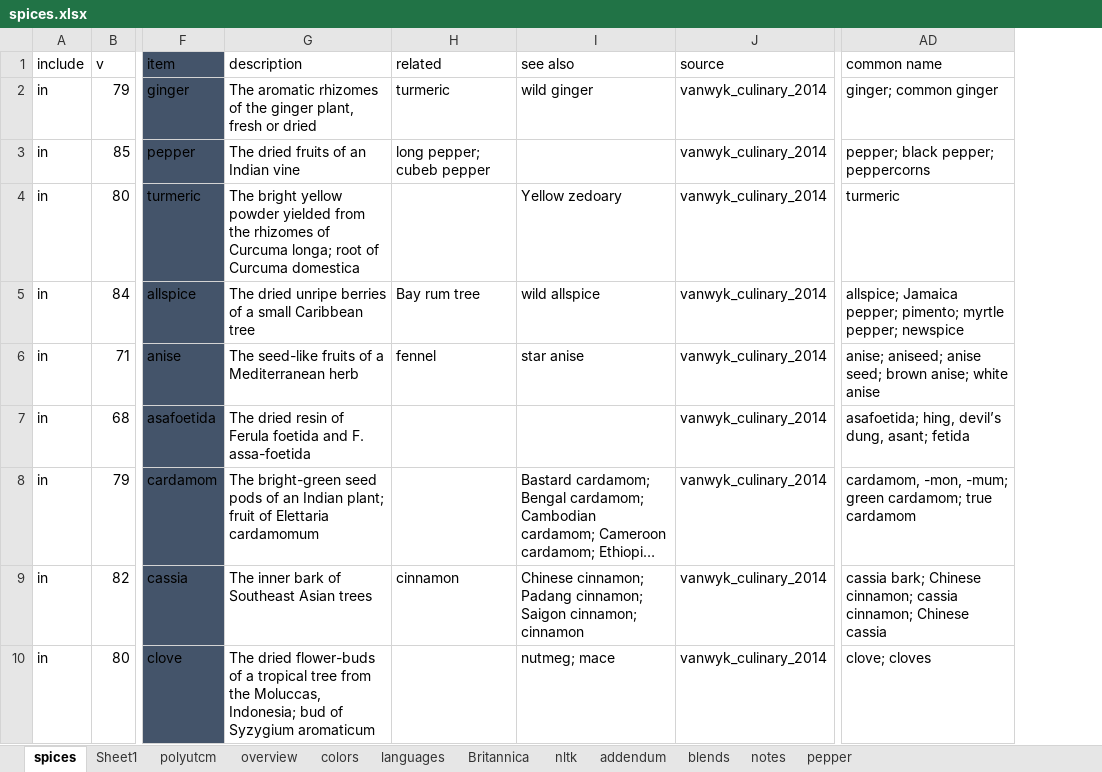
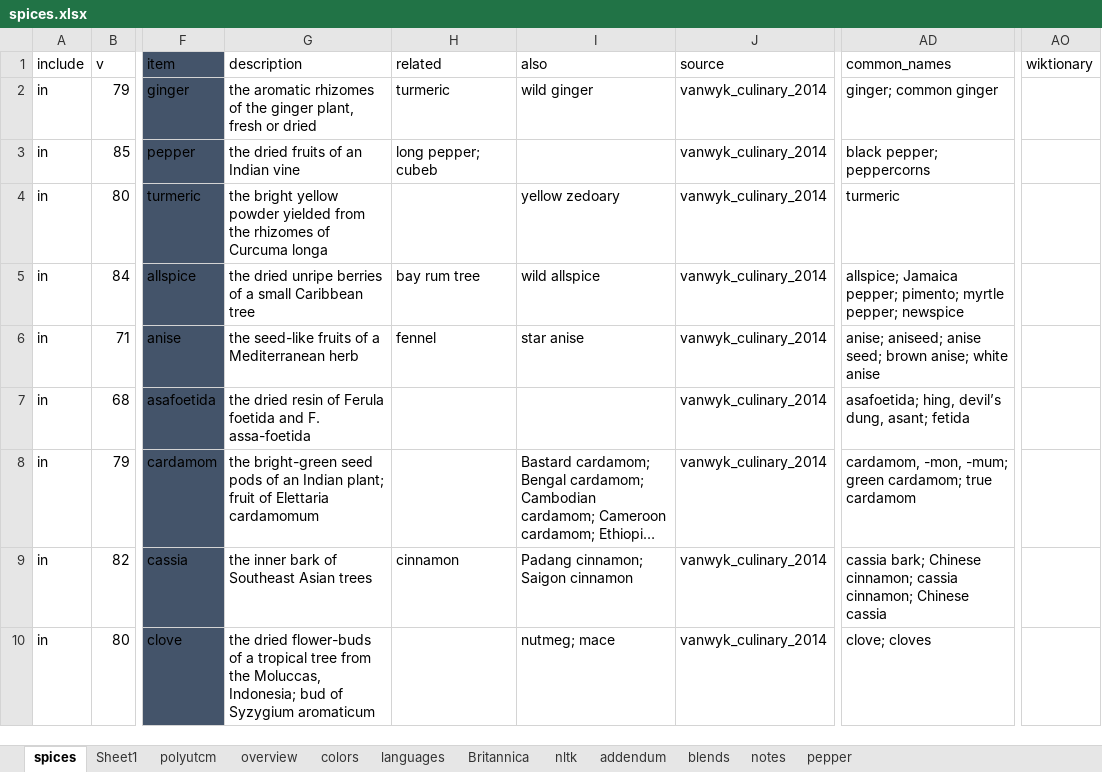
Before and after one commit to partigabor/aromatica-old, an Excel workbook: database/data/spices.xlsx, sheet spices, drawn as a sheet; only a part is shown, gaps mark what is left out; long unchanged cells end in …; values as stored, in another font and other column widths than the file's, no borders; conditional formats and table styles not drawn; the diff covers the shown part only; the diff names each change by its address in the sheet, - before the commit and + after, or states it on an @@ line.

```diff
--- a/database/data/spices.xlsx (sheet spices)
+++ b/database/data/spices.xlsx (sheet spices)
+column AO (wiktionary), empty
-I1: see also
+I1: also
-AD1: common name
+AD1: common_names
-G2 (description): The aromatic rhizomes…
+G2 (description): the aromatic rhizomes…
-G3 (description): The dried fruits of an Indian vine
+G3 (description): the dried fruits of an Indian vine
-H3 (related): long pepper; cubeb pepper
+H3 (related): long pepper; cubeb
-AD3 (common_names): pepper; black pepper; peppercorns
+AD3 (common_names): black pepper; peppercorns
-G4 (description): The bright yellow powder yielded from the rhizomes of Curcuma longa; root of Curcuma domestica
+G4 (description): the bright yellow powder yielded from the rhizomes of Curcuma longa
-I4 (also): Yellow zedoary
+I4 (also): yellow zedoary
-G5 (description): The dried unripe…
+G5 (description): the dried unripe…
-H5 (related): Bay rum tree
+H5 (related): bay rum tree
-G6 (description): The seed-like fruits of a Mediterranean herb
+G6 (description): the seed-like fruits of a Mediterranean herb
-G7 (description): The dried resin…
+G7 (description): the dried resin…
-G8 (description): The bright-green seed…
+G8 (description): the bright-green seed…
-G9 (description): The inner bark of Southeast Asian trees
+G9 (description): the inner bark of Southeast Asian trees
-I9 (also): Chinese cinnamon; Padang cinnamon; Saigon cinnamon; cinnamon
+I9 (also): Padang cinnamon; Saigon cinnamon
-G10 (description): The dried flower-buds…
+G10 (description): the dried flower-buds…
```
Also changed, not shown: 61 edited cells and cell formats elsewhere in this sheet, formulas that keep their value, database/checking.xlsx, 25 other files.
